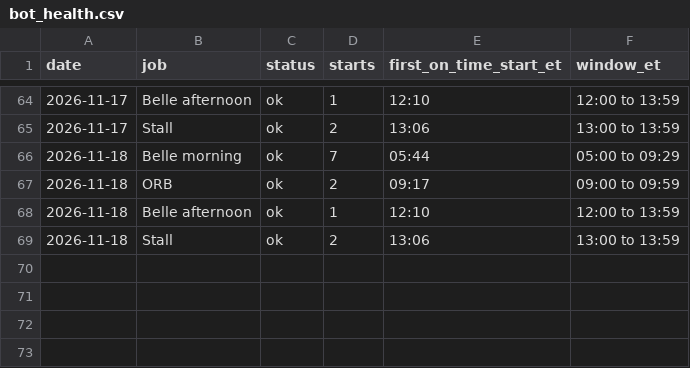
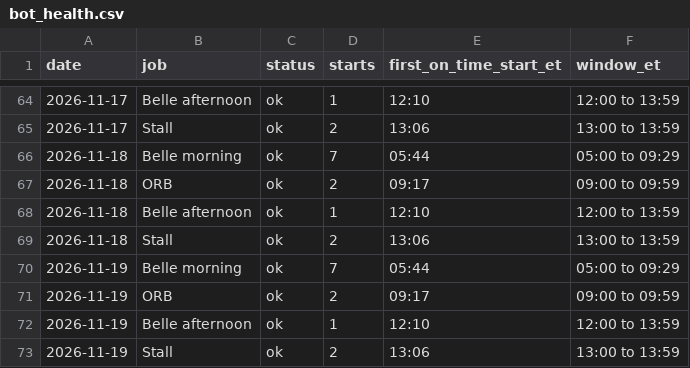
Before and after one commit to thetrinmillenia/belle-backtest, a CSV file: results/bot_health.csv, drawn as a sheet; only a part is shown, gaps mark what is left out; the diff names each change by its address in the sheet, - before the commit and + after, or states it on an @@ line.

```diff
--- a/results/bot_health.csv
+++ b/results/bot_health.csv
+row 70: 2026-11-19 | Belle morning | ok | 7 | 05:44 | 05:00 to 09:29
+row 71: 2026-11-19 | ORB | ok | 2 | 09:17 | 09:00 to 09:59
+row 72: 2026-11-19 | Belle afternoon | ok | 1 | 12:10 | 12:00 to 13:59
+row 73: 2026-11-19 | Stall | ok | 2 | 13:06 | 13:00 to 13:59
```
Also changed, not shown: results/harper/vix_log.csv, results/loss_library.csv, 4 other files.
